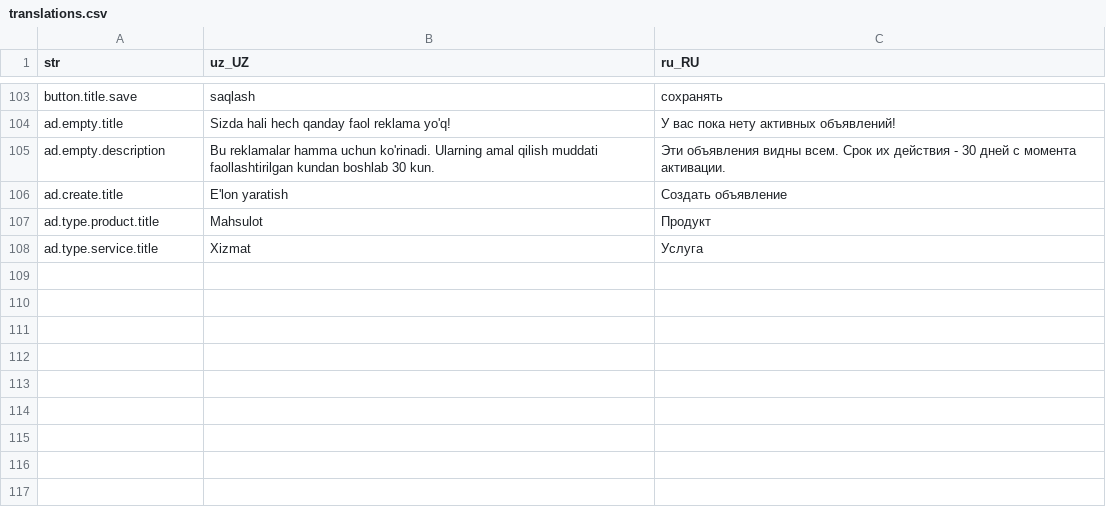
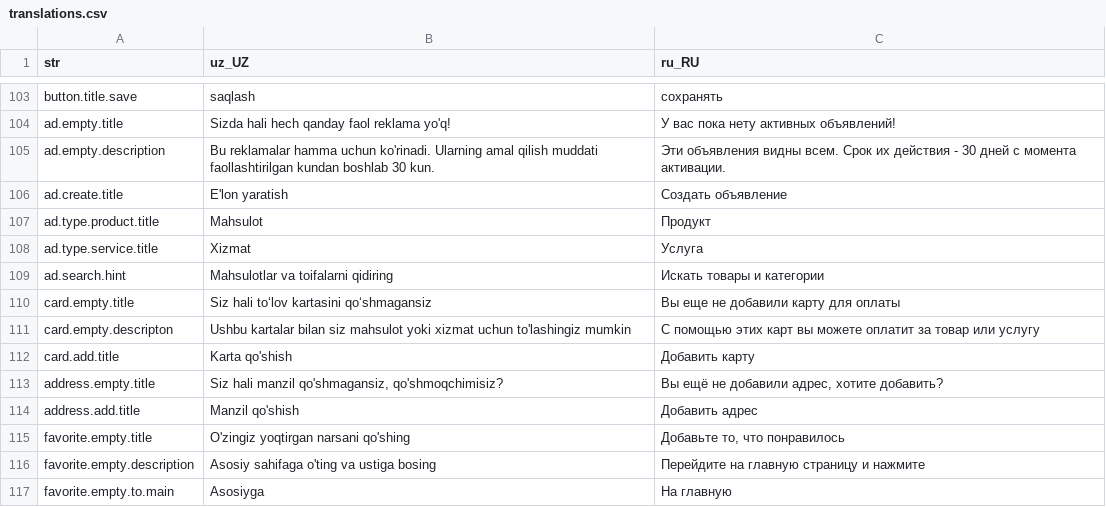
Before and after one commit to Hikmatullohprogramist/El-xizmati, a CSV file: assets/localization/translations.csv, drawn as a sheet; only a part is shown, gaps mark what is left out.

Commit message:
cart and address's localization added

```diff
--- a/assets/localization/translations.csv
+++ b/assets/localization/translations.csv
@@ -108 +108,10 @@ ad.type.product.title,Mahsulot,Продукт
 ad.type.service.title,Xizmat,Услуга
+ad.search.hint,Mahsulotlar va toifalarni qidiring,Искать товары и категории
+card.empty.title,Siz hali toʻlov kartasini qoʻshmagansiz,Вы еще не добавили карту для оплаты
+card.empty.descripton,Ushbu kartalar bilan siz mahsulot yoki xizmat uchun to'lashingiz mumkin,С помощью этих карт вы можете оплатит за товар или услугу
+card.add.title,Karta qo'shish,Добавить карту
+address.empty.title,"Siz hali manzil qo'shmagansiz, qo'shmoqchimisiz?","Вы ещё не добавили адрес, хотите добавить?"
+address.add.title,Manzil qo'shish,Добавить адрес
+favorite.empty.title,O'zingiz yoqtirgan narsani qo'shing,"Добавьте то, что понравилось"
+favorite.empty.description,Asosiy sahifaga o'ting va ustiga bosing,Перейдите на главную страницу и нажмите
+favorite.empty.to.main,Asosiyga,На главную
```
Also changed, not shown: 6 other files.
